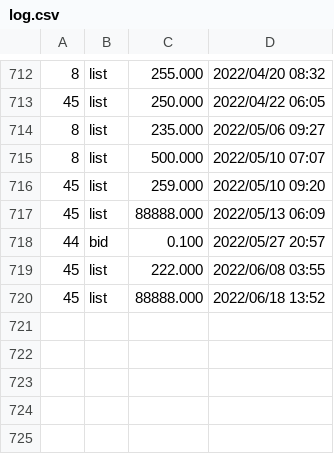
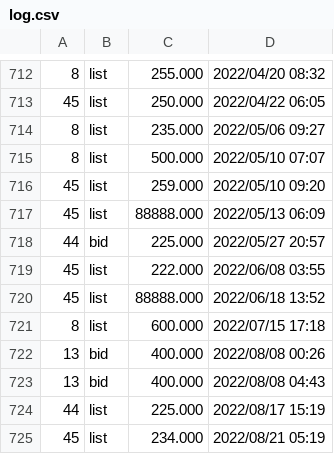
Before and after one commit to dblock/lost-robies, a CSV file: data/log.csv, drawn as a sheet; only a part is shown, gaps mark what is left out.

```diff
--- a/data/log.csv
+++ b/data/log.csv
@@ -717,4 +717,9 @@
 45	list	88888.000	2022/05/13 06:09
-44	bid	0.100	2022/05/27 20:57
+44	bid	225.000	2022/05/27 20:57
 45	list	222.000	2022/06/08 03:55
 45	list	88888.000	2022/06/18 13:52
+8	list	600.000	2022/07/15 17:18
+13	bid	400.000	2022/08/08 00:26
+13	bid	400.000	2022/08/08 04:43
+44	list	225.000	2022/08/17 15:19
+45	list	234.000	2022/08/21 05:19
```
Also changed, not shown: 5 other files.
